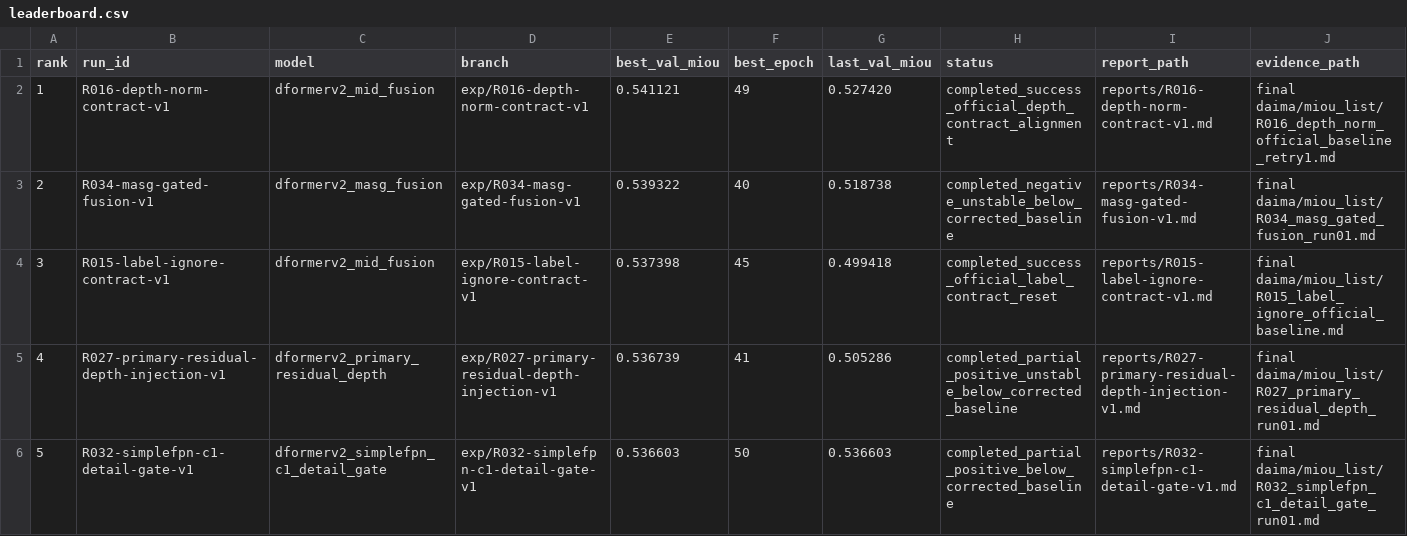
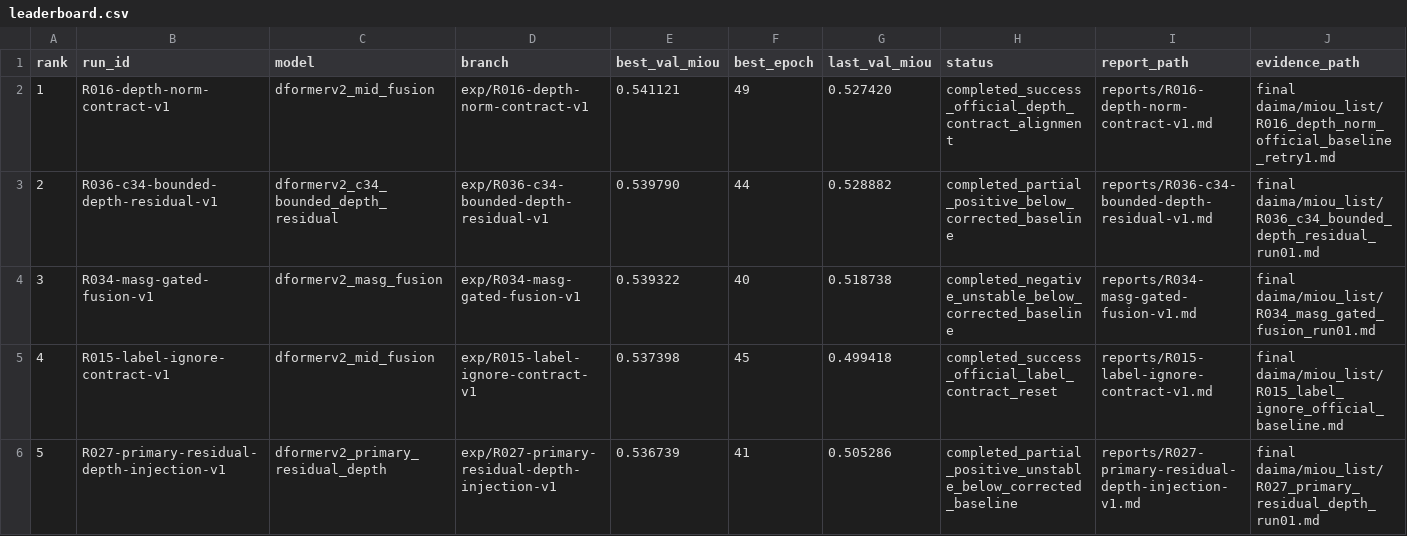
Before and after one commit to hansu650/Lun-Wen, a CSV file: metrics/leaderboard.csv, drawn as a sheet; only a part is shown; the shorter side is filled out with more unchanged rows; addresses are those after the commit; the diff names each change by its address in the sheet, - before the commit and + after, or states it on an @@ line.

Commit message:
Record R036 c34 bounded residual result

```diff
--- a/metrics/leaderboard.csv
+++ b/metrics/leaderboard.csv
+row 3: 2 | R036-c34-bounded-depth-residual-v1 | dformerv2_c34_bounded_depth_residual | exp/R036-c34-bounded-depth-residual-v1 | 0.539790 | 44 | 0.528882 | completed_partial_positive_below_corrected_baseline | reports/R036-c34-bounded-depth-residual-v1.md | final daima/miou_list/R036_c34_bounded_depth_residual_run01.md
@@ column A (rank) renumbered from row 4 down @@
```
Also changed, not shown: 11 other files.
